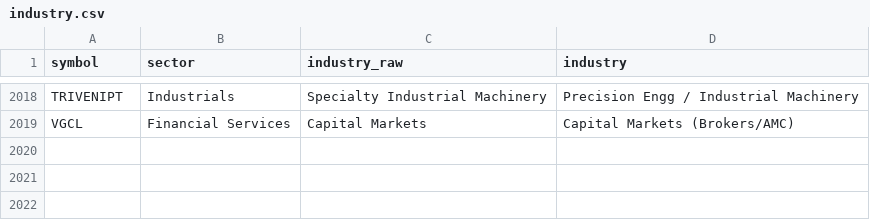
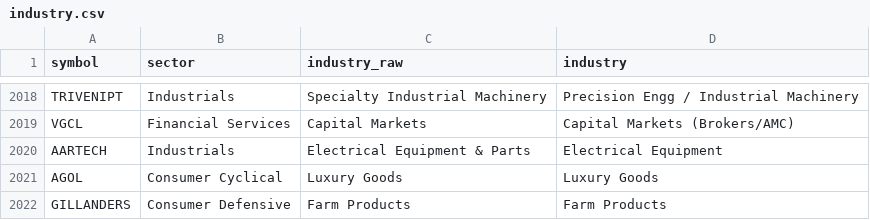
Before and after one commit to mehtaaman53/smart-money, a CSV file: data/industry.csv, drawn as a sheet; only a part is shown, gaps mark what is left out.

```diff
--- a/data/industry.csv
+++ b/data/industry.csv
@@ -2019 +2019,4 @@ TRIVENIPT,Industrials,Specialty Industrial Machinery,Precision Engg / Industrial
 VGCL,Financial Services,Capital Markets,Capital Markets (Brokers/AMC)
+AARTECH,Industrials,Electrical Equipment & Parts,Electrical Equipment
+AGOL,Consumer Cyclical,Luxury Goods,Luxury Goods
+GILLANDERS,Consumer Defensive,Farm Products,Farm Products
```
Also changed, not shown: data/bands.csv, data/stages.csv, 7 other files.
